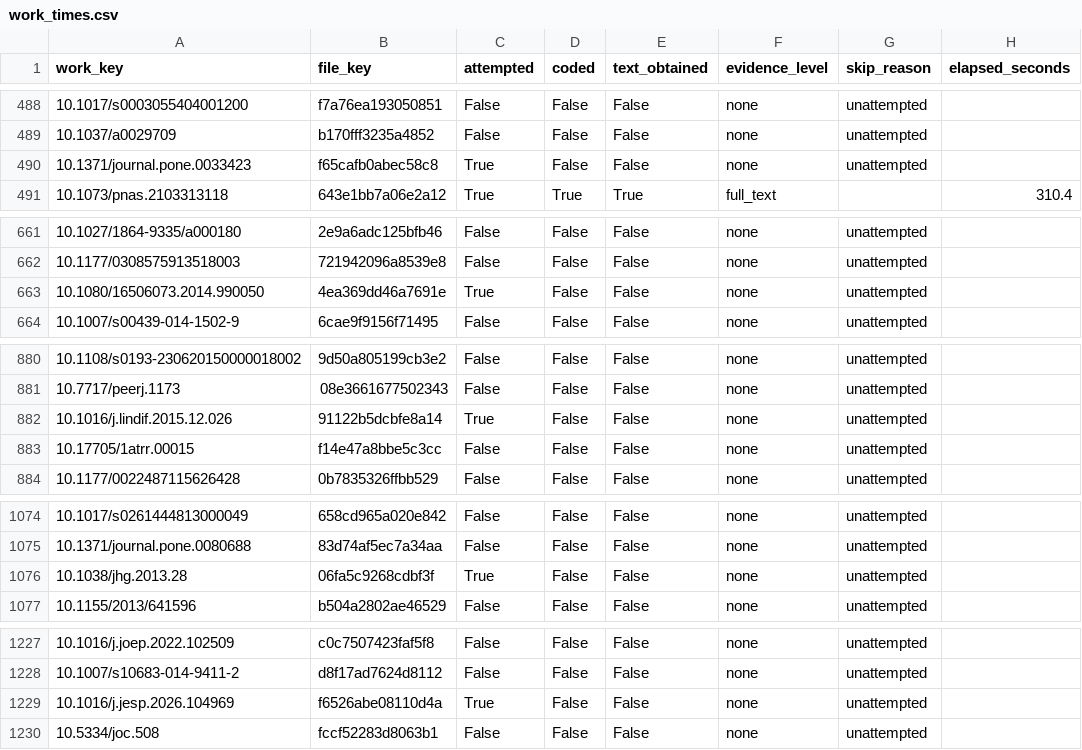
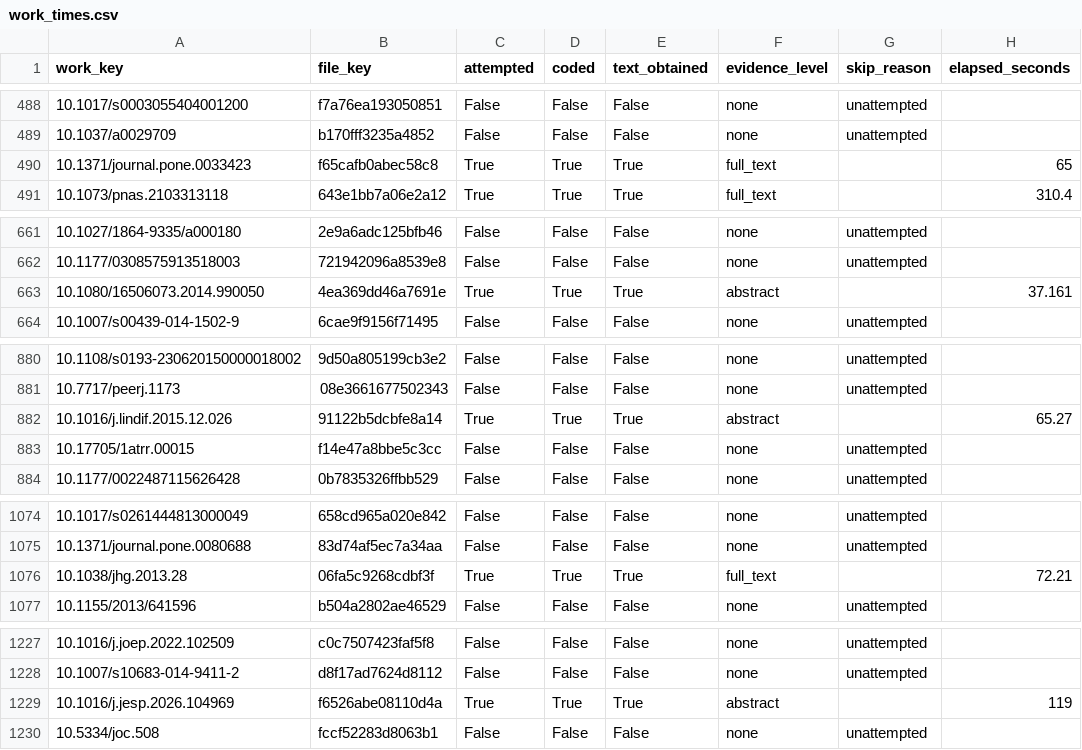
Before and after one commit to forrtproject/fred-data, a CSV file: audit/flora_blind_2026-10/work_times.csv, drawn as a sheet; only a part is shown, gaps mark what is left out; the diff covers the shown part only.

```diff
--- a/audit/flora_blind_2026-10/work_times.csv
+++ b/audit/flora_blind_2026-10/work_times.csv
@@ -489,3 +489,3 @@
 10.1037/a0029709,b170fff3235a4852,False,False,False,none,unattempted,
-10.1371/journal.pone.0033423,f65cafb0abec58c8,True,False,False,none,unattempted,
+10.1371/journal.pone.0033423,f65cafb0abec58c8,True,True,True,full_text,,65
 10.1073/pnas.2103313118,643e1bb7a06e2a12,True,True,True,full_text,,310.4
@@ -662,3 +662,3 @@
 10.1177/0308575913518003,721942096a8539e8,False,False,False,none,unattempted,
-10.1080/16506073.2014.990050,4ea369dd46a7691e,True,False,False,none,unattempted,
+10.1080/16506073.2014.990050,4ea369dd46a7691e,True,True,True,abstract,,37.161
 10.1007/s00439-014-1502-9,6cae9f9156f71495,False,False,False,none,unattempted,
@@ -881,3 +881,3 @@
 10.7717/peerj.1173,08e3661677502343,False,False,False,none,unattempted,
-10.1016/j.lindif.2015.12.026,91122b5dcbfe8a14,True,False,False,none,unattempted,
+10.1016/j.lindif.2015.12.026,91122b5dcbfe8a14,True,True,True,abstract,,65.27
 10.17705/1atrr.00015,f14e47a8bbe5c3cc,False,False,False,none,unattempted,
@@ -1075,3 +1075,3 @@
 10.1371/journal.pone.0080688,83d74af5ec7a34aa,False,False,False,none,unattempted,
-10.1038/jhg.2013.28,06fa5c9268cdbf3f,True,False,False,none,unattempted,
+10.1038/jhg.2013.28,06fa5c9268cdbf3f,True,True,True,full_text,,72.21
 10.1155/2013/641596,b504a2802ae46529,False,False,False,none,unattempted,
@@ -1228,3 +1228,3 @@
 10.1007/s10683-014-9411-2,d8f17ad7624d8112,False,False,False,none,unattempted,
-10.1016/j.jesp.2026.104969,f6526abe08110d4a,True,False,False,none,unattempted,
+10.1016/j.jesp.2026.104969,f6526abe08110d4a,True,True,True,abstract,,119
 10.5334/joc.508,fccf52283d8063b1,False,False,False,none,unattempted,
```
Also changed, not shown: 146 edited cells elsewhere in this file, 12 other files.
